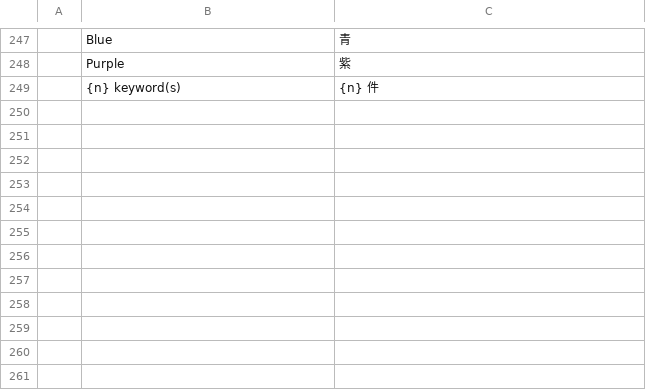
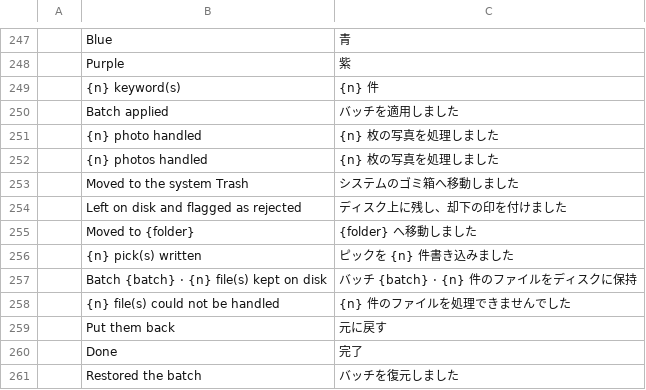
Before and after one commit to Topzic/sortlens-rust, a TSV file: crates/ui/src/i18n/ja.tsv, drawn as a sheet; only a part is shown, gaps mark what is left out; the diff names each change by its address in the sheet, - before the commit and + after, or states it on an @@ line.

Commit message:
feat: the Batch applied receipt is worded from the batch's own pieces
`sortlens-cull`'s `Receipt` now hands the shell the same pieces its English
`headline()`/`detail()` are joined from: `ReceiptHeadline::Handled { photos }`,
and a `Vec<DetailPart>` of `Destination` (Trash, kept on disk, or a folder),
`Picks` and `Failed`. English is unchanged to the byte.

The dialog is routed end to end through the ar/ja catalogues (12 new rows each):
its title, the two headline templates, the destination line, the pick and failure
counts, the batch's own line, `Put them back`, `Done` and the restored toast, with
every count a `format_count` placeholder so Arabic writes its own digits.

Tests: `the_receipt_english_is_joined_from_its_pieces` pins the pieces against the
English for all three destinations;
`the_batch_applied_receipt_speaks_the_interface_language` stages a real pick and
reject, applies TagOnly and paints the dialog in English, Japanese and Arabic.
`cargo xtask ci`, `snapshot`, `deny` and `screenshots` (27 scenes, no baseline
moved) are green.

```diff
--- a/crates/ui/src/i18n/ja.tsv
+++ b/crates/ui/src/i18n/ja.tsv
+row 250:  | Batch applied | バッチを適用しました
+row 251:  | {n} photo handled | {n} 枚の写真を処理しました
+row 252:  | {n} photos handled | {n} 枚の写真を処理しました
+row 253:  | Moved to the system Trash | システムのゴミ箱へ移動しました
+row 254:  | Left on disk and flagged as rejected | ディスク上に残し、却下の印を付けました
+row 255:  | Moved to {folder} | {folder} へ移動しました
+row 256:  | {n} pick(s) written | ピックを {n} 件書き込みました
+row 257:  | Batch {batch} · {n} file(s) kept on disk | バッチ {batch} · {n} 件のファイルをディスクに保持
+row 258:  | {n} file(s) could not be handled | {n} 件のファイルを処理できませんでした
+row 259:  | Put them back | 元に戻す
+row 260:  | Done | 完了
+row 261:  | Restored the batch | バッチを復元しました
```
Also changed, not shown: crates/ui/src/i18n/ar.tsv, 8 other files.
